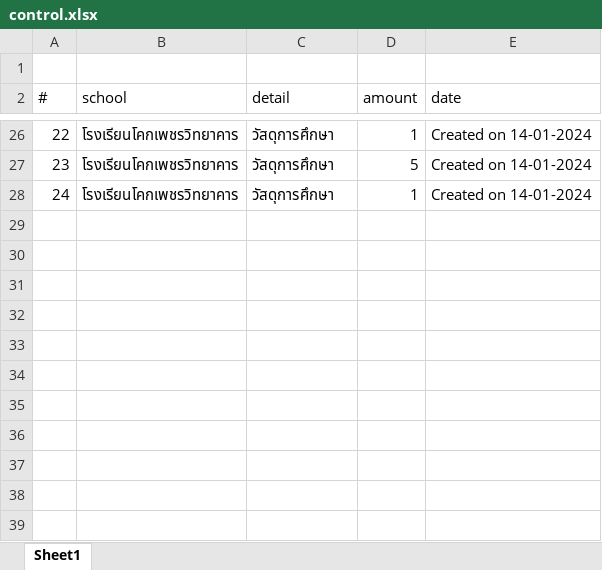
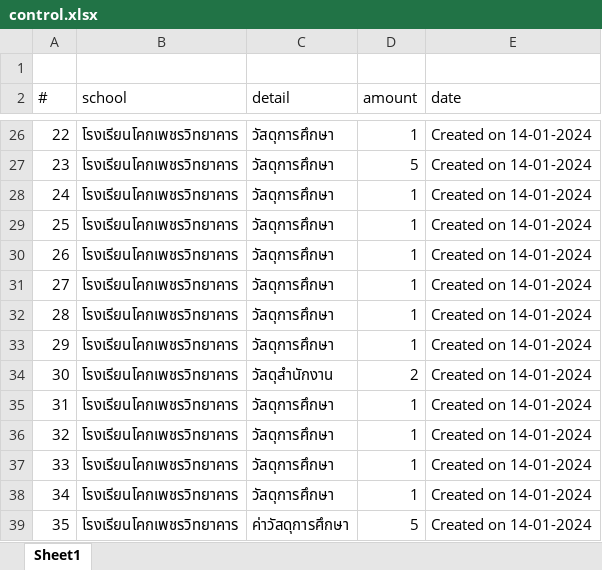
Before and after one commit to PhasitWo/mydoc, an Excel workbook: xlsx/control.xlsx, sheet Sheet1, drawn as a sheet; only a part is shown, gaps mark what is left out; values as stored, in another font and other column widths than the file's, no borders; the diff names each change by its address in the sheet, - before the commit and + after, or states it on an @@ line.

```diff
--- a/xlsx/control.xlsx (sheet Sheet1)
+++ b/xlsx/control.xlsx (sheet Sheet1)
+row 29: 25 | โรงเรียนโคกเพชรวิทยาคาร | วัสดุการศึกษา | 1 | Created on 14-01-2024
+row 30: 26 | โรงเรียนโคกเพชรวิทยาคาร | วัสดุการศึกษา | 1 | Created on 14-01-2024
+row 31: 27 | โรงเรียนโคกเพชรวิทยาคาร | วัสดุการศึกษา | 1 | Created on 14-01-2024
+row 32: 28 | โรงเรียนโคกเพชรวิทยาคาร | วัสดุการศึกษา | 1 | Created on 14-01-2024
+row 33: 29 | โรงเรียนโคกเพชรวิทยาคาร | วัสดุการศึกษา | 1 | Created on 14-01-2024
+row 34: 30 | โรงเรียนโคกเพชรวิทยาคาร | วัสดุสำนักงาน | 2 | Created on 14-01-2024
+row 35: 31 | โรงเรียนโคกเพชรวิทยาคาร | วัสดุการศึกษา | 1 | Created on 14-01-2024
+row 36: 32 | โรงเรียนโคกเพชรวิทยาคาร | วัสดุการศึกษา | 1 | Created on 14-01-2024
+row 37: 33 | โรงเรียนโคกเพชรวิทยาคาร | วัสดุการศึกษา | 1 | Created on 14-01-2024
+row 38: 34 | โรงเรียนโคกเพชรวิทยาคาร | วัสดุการศึกษา | 1 | Created on 14-01-2024
+row 39: 35 | โรงเรียนโคกเพชรวิทยาคาร | ค่าวัสดุการศึกษา | 5 | Created on 14-01-2024
```
Also changed, not shown: 15 other files.
